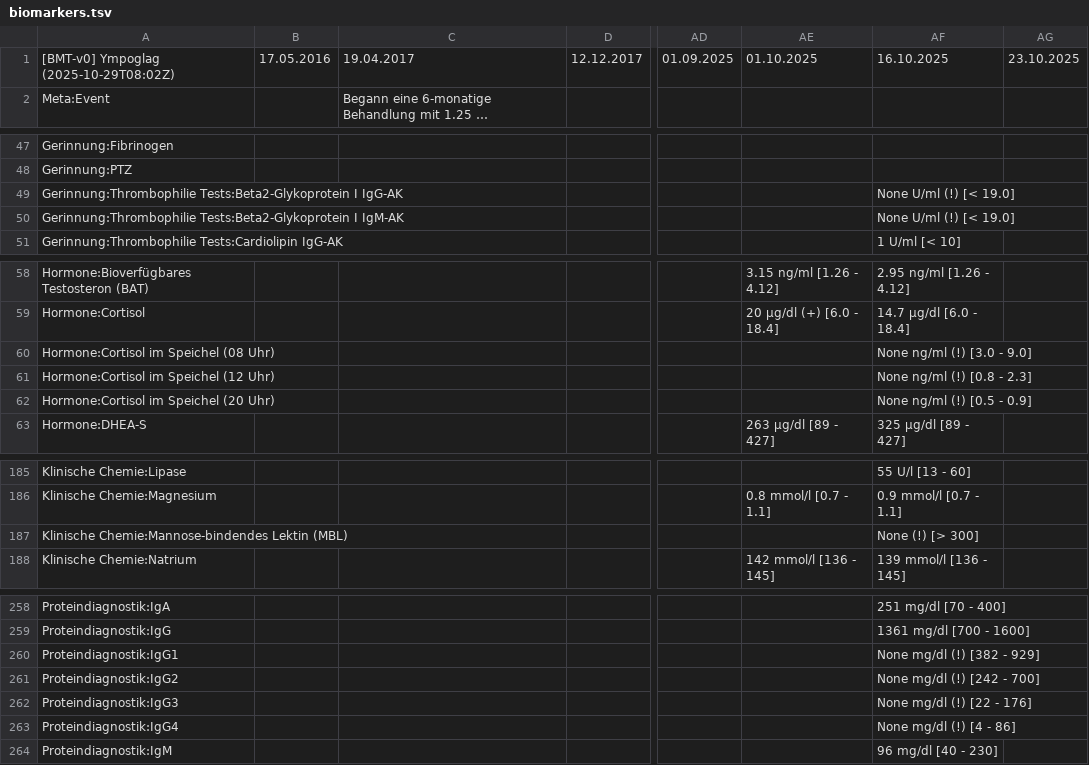
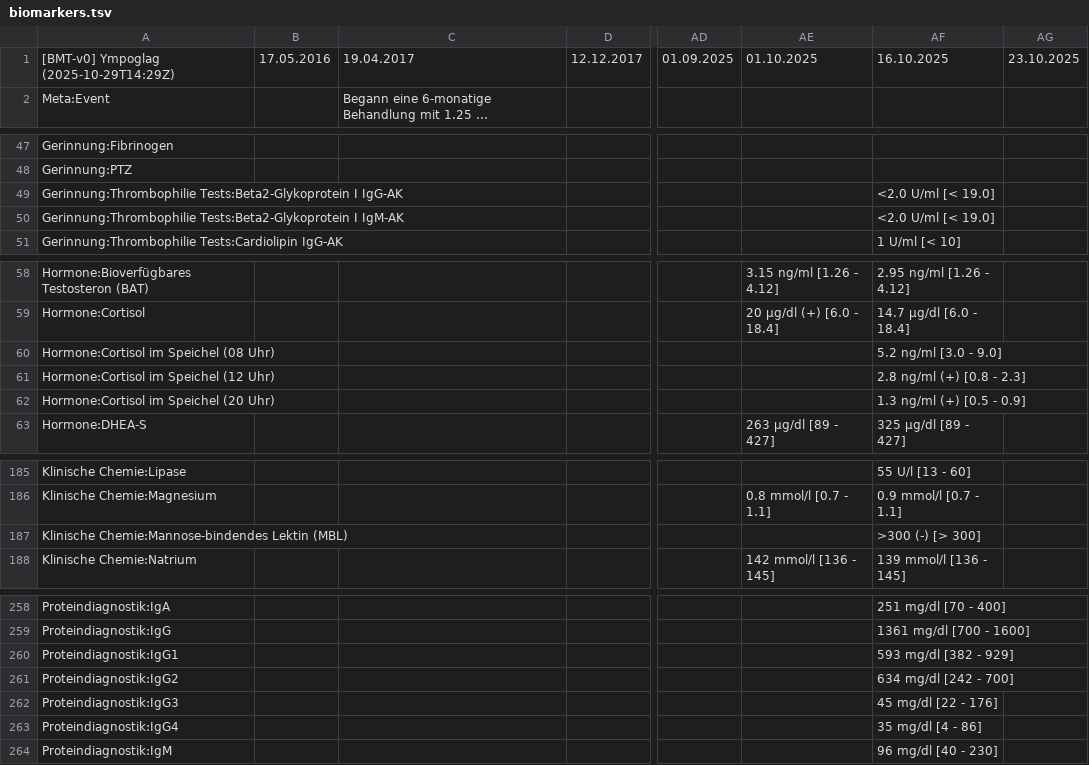
Before and after one commit to ympoglag/biomarkers, a TSV file: biomarkers.tsv, drawn as a sheet; only a part is shown, gaps mark what is left out; long unchanged cells end in …; the diff names each change by its address in the sheet, - before the commit and + after, or states it on an @@ line.

```diff
--- a/biomarkers.tsv
+++ b/biomarkers.tsv
-A1: [BMT-v0] Ympoglag (2025-10-29T08:02Z)
+A1: [BMT-v0] Ympoglag (2025-10-29T14:29Z)
-AF49:AF50: None U/ml (!) [< 19.0]
+AF49:AF50: <2.0 U/ml [< 19.0]
-AF60: None ng/ml (!) [3.0 - 9.0]
+AF60: 5.2 ng/ml [3.0 - 9.0]
-AF61: None ng/ml (!) [0.8 - 2.3]
+AF61: 2.8 ng/ml (+) [0.8 - 2.3]
-AF62: None ng/ml (!) [0.5 - 0.9]
+AF62: 1.3 ng/ml (+) [0.5 - 0.9]
-AF187: None (!) [> 300]
+AF187: >300 (-) [> 300]
-AF260: None mg/dl (!) [382 - 929]
+AF260: 593 mg/dl [382 - 929]
-AF261: None mg/dl (!) [242 - 700]
+AF261: 634 mg/dl [242 - 700]
-AF262: None mg/dl (!) [22 - 176]
+AF262: 45 mg/dl [22 - 176]
-AF263: None mg/dl (!) [4 - 86]
+AF263: 35 mg/dl [4 - 86]
```
Also changed, not shown: 2 other files.
